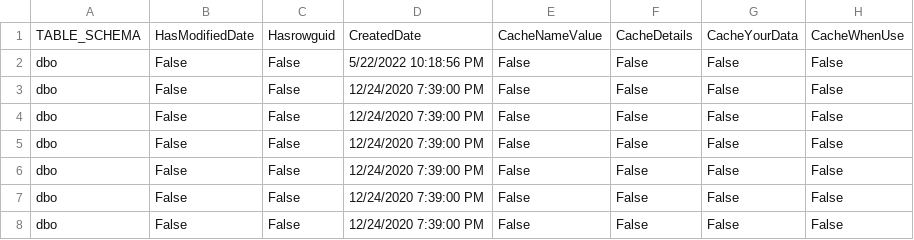
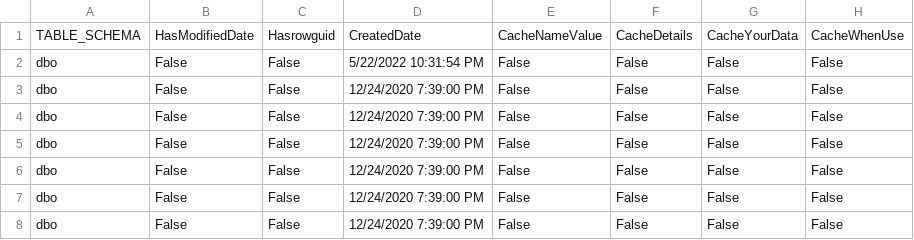
Before and after one commit to davidzhaoblog/Elmah, a CSV file: .cg/.persist/Elmah.EntityDefinition.csv, drawn as a sheet; only a part is shown; the diff names each change by its address in the sheet, - before the commit and + after, or states it on an @@ line.

```diff
--- a/.cg/.persist/Elmah.EntityDefinition.csv
+++ b/.cg/.persist/Elmah.EntityDefinition.csv
-D2: 5/22/2022 10:18:56 PM
+D2: 5/22/2022 10:31:54 PM
```
Also changed, not shown: .cg/.persist/Elmah.AssemblyInfo.csv, 4 other files.
